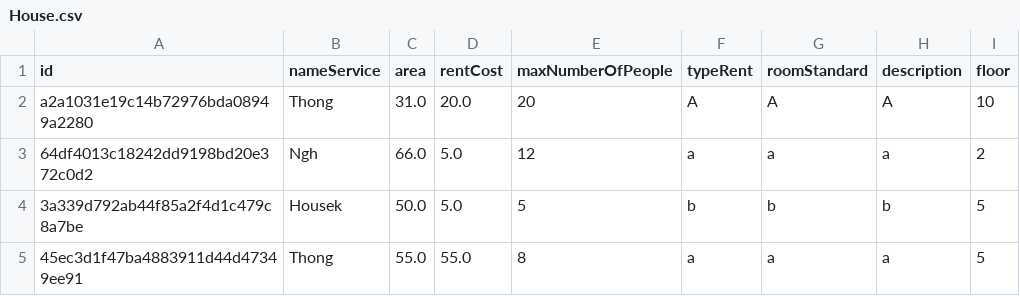
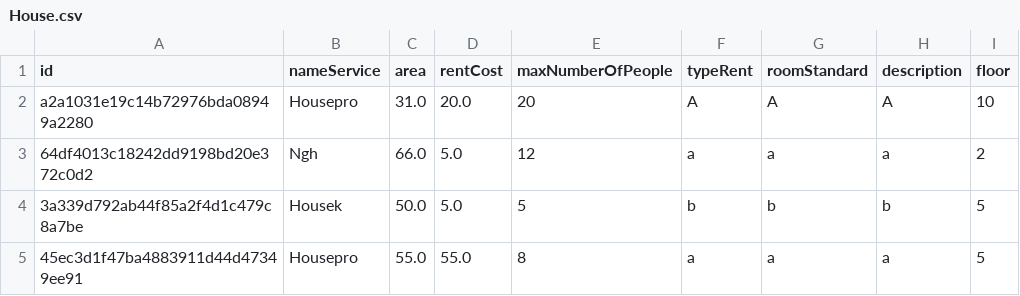
Before and after one commit to nguyenducthong22/C0120G1_Nuyen_Duc_Thong, a CSV file: Module2_Java(2)/CaseStudyJava/src/Data/House.csv, drawn as a sheet.

```diff
--- a/Module2_Java(2)/CaseStudyJava/src/Data/House.csv
+++ b/Module2_Java(2)/CaseStudyJava/src/Data/House.csv
@@ -1,5 +1,5 @@
 id,nameService,area,rentCost,maxNumberOfPeople,typeRent,roomStandard,description,floor
-a2a1031e19c14b72976bda08949a2280,Thong,31.0,20.0,20,A,A,A,10
+a2a1031e19c14b72976bda08949a2280,Housepro,31.0,20.0,20,A,A,A,10
 64df4013c18242dd9198bd20e372c0d2,Ngh,66.0,5.0,12,a,a,a,2
 3a339d792ab44f85a2f4d1c479c8a7be,Housek,50.0,5.0,5,b,b,b,5
-45ec3d1f47ba4883911d44d47349ee91,Thong,55.0,55.0,8,a,a,a,5
+45ec3d1f47ba4883911d44d47349ee91,Housepro,55.0,55.0,8,a,a,a,5
```
Also changed, not shown: 5 other files.
